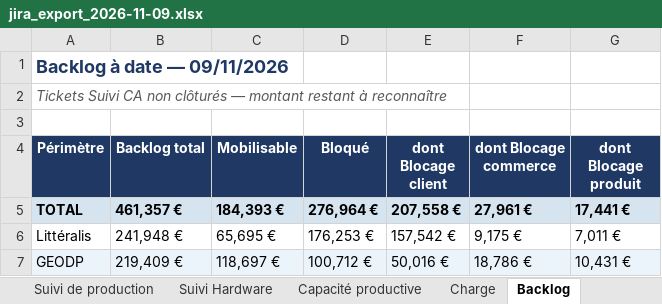
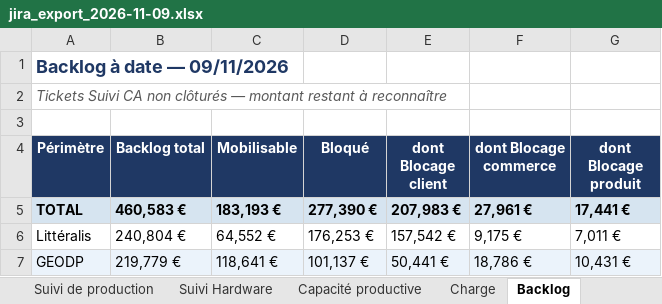
Before and after one commit to MathildePanierDelivery/jira-export, an Excel workbook: jira_export_2026-11-09.xlsx, sheet Backlog, drawn as a sheet; values as stored, in another font and other column widths than the file's, no borders; the diff names each change by its address in the sheet, - before the commit and + after, or states it on an @@ line.

```diff
--- a/jira_export_2026-11-09.xlsx (sheet Backlog)
+++ b/jira_export_2026-11-09.xlsx (sheet Backlog)
-B5 (Backlog total): 461,357 €
+B5 (Backlog total): 460,583 €
-C5 (Mobilisable): 184,393 €
+C5 (Mobilisable): 183,193 €
-D5 (Bloqué): 276,964 €
+D5 (Bloqué): 277,390 €
-E5 (dont Blocage client): 207,558 €
+E5 (dont Blocage client): 207,983 €
-B6 (Backlog total): 241,948 €
+B6 (Backlog total): 240,804 €
-C6 (Mobilisable): 65,695 €
+C6 (Mobilisable): 64,552 €
-B7 (Backlog total): 219,409 €
+B7 (Backlog total): 219,779 €
-C7 (Mobilisable): 118,697 €
+C7 (Mobilisable): 118,641 €
-D7 (Bloqué): 100,712 €
+D7 (Bloqué): 101,137 €
-E7 (dont Blocage client): 50,016 €
+E7 (dont Blocage client): 50,441 €
```
Also changed, not shown: sheet Suivi de production, sheet Tableau de bord, sheet Charge, _historique.xlsx, 6 other files.
